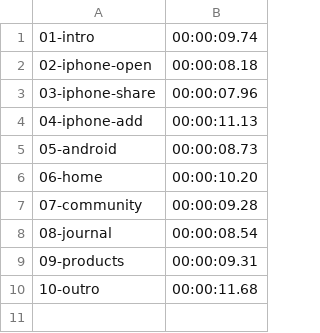
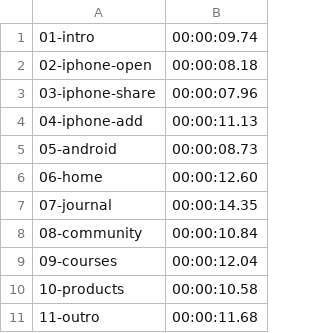
Before and after one commit to mimobabyinfo-ux/yahav, a CSV file: marketing/tutorial-video/build/durations.csv, drawn as a sheet.

```diff
--- a/marketing/tutorial-video/build/durations.csv
+++ b/marketing/tutorial-video/build/durations.csv
@@ -5,6 +5,7 @@
 05-android,00:00:08.73
-06-home,00:00:10.20
-07-community,00:00:09.28
-08-journal,00:00:08.54
-09-products,00:00:09.31
-10-outro,00:00:11.68
+06-home,00:00:12.60
+07-journal,00:00:14.35
+08-community,00:00:10.84
+09-courses,00:00:12.04
+10-products,00:00:10.58
+11-outro,00:00:11.68
```
Also changed, not shown: 5 other files.
